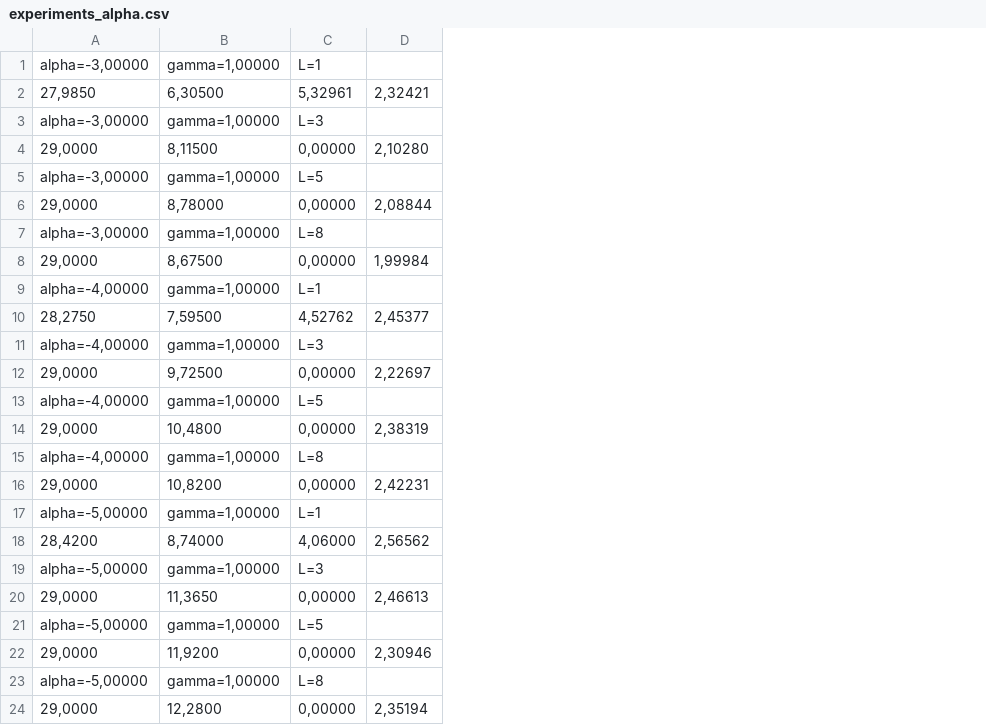
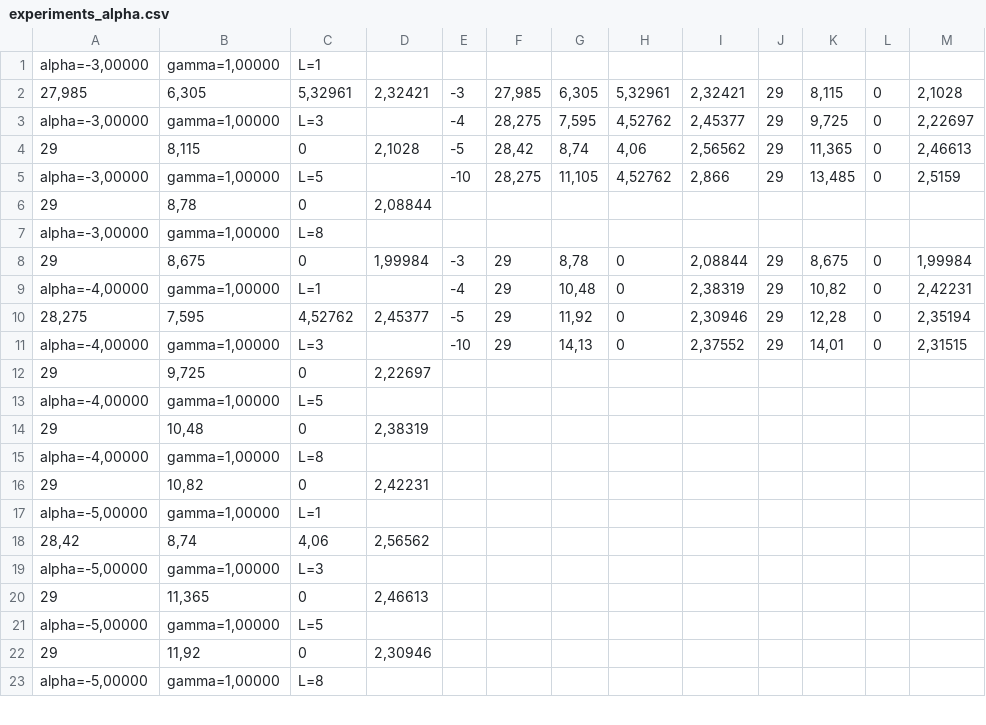
Before and after one commit to tcolloca/feria-ATI, a CSV file: experiments_alpha.csv, drawn as a sheet; only a part is shown; removed rows and columns are numbered as before the commit, all else as after; the diff covers the shown part only; the diff names each change by its address in the sheet, - before the commit and + after, or states it on an @@ line.

```diff
--- a/experiments_alpha.csv
+++ b/experiments_alpha.csv
+column E, rows 2-3: -3 | -4; row 5: -10; rows 9-11: -4 | -5 | -10
+column F, rows 2-3: 27,985 | 28,275; row 5: 28,275; rows 9-11: all 29
+column G, rows 2-3: 6,305 | 7,595; row 5: 11,105; rows 9-11: 10,48 | 11,92 | 14,13
+column H, rows 2-3: 5,32961 | 4,52762; row 5: 4,52762; rows 9-11: all 0
+column I, rows 2-3: 2,32421 | 2,45377; row 5: 2,866; rows 9-11: 2,38319 | 2,30946 | 2,37552
+column J, rows 2-3: 29 | 29; row 5: 29; rows 9-11: all 29
+column K, rows 2-3: 8,115 | 9,725; row 5: 13,485; rows 9-11: 10,82 | 12,28 | 14,01
+column L, rows 2-3: 0 | 0; row 5: 0; rows 9-11: all 0
+column M, rows 2-3: 2,1028 | 2,22697; row 5: 2,5159; rows 9-11: 2,42231 | 2,35194 | 2,31515
-A2: 27,9850
+A2: 27,985
-B2: 6,30500
+B2: 6,305
-row 4: 29,0000 | 8,11500 | 0,00000 | 2,10280
+row 4: 29 | 8,115 | 0 | 2,1028 | -5 | 28,42 | 8,74 | 4,06 | 2,56562 | 29 | 11,365 | 0 | 2,46613
-row 6: 29,0000 | 8,78000 | 0,00000 | 2,08844
+row 6: 29 | 8,78 | 0 | 2,08844
-row 8: 29,0000 | 8,67500 | 0,00000 | 1,99984
+row 8: 29 | 8,675 | 0 | 1,99984 | -3 | 29 | 8,78 | 0 | 2,08844 | 29 | 8,675 | 0 | 1,99984
-A10: 28,2750
+A10: 28,275
-B10: 7,59500
+B10: 7,595
-row 12: 29,0000 | 9,72500 | 0,00000 | 2,22697
+row 12: 29 | 9,725 | 0 | 2,22697
-row 14: 29,0000 | 10,4800 | 0,00000 | 2,38319
+row 14: 29 | 10,48 | 0 | 2,38319
-row 16: 29,0000 | 10,8200 | 0,00000 | 2,42231
+row 16: 29 | 10,82 | 0 | 2,42231
-row 18: 28,4200 | 8,74000 | 4,06000 | 2,56562
+row 18: 28,42 | 8,74 | 4,06 | 2,56562
-row 20: 29,0000 | 11,3650 | 0,00000 | 2,46613
+row 20: 29 | 11,365 | 0 | 2,46613
-row 22: 29,0000 | 11,9200 | 0,00000 | 2,30946
+row 22: 29 | 11,92 | 0 | 2,30946
-row 24: 29,0000 | 12,2800 | 0,00000 | 2,35194
```
Also changed, not shown: 4 added rows and 12 removed rows elsewhere in this file, 10 other files.
